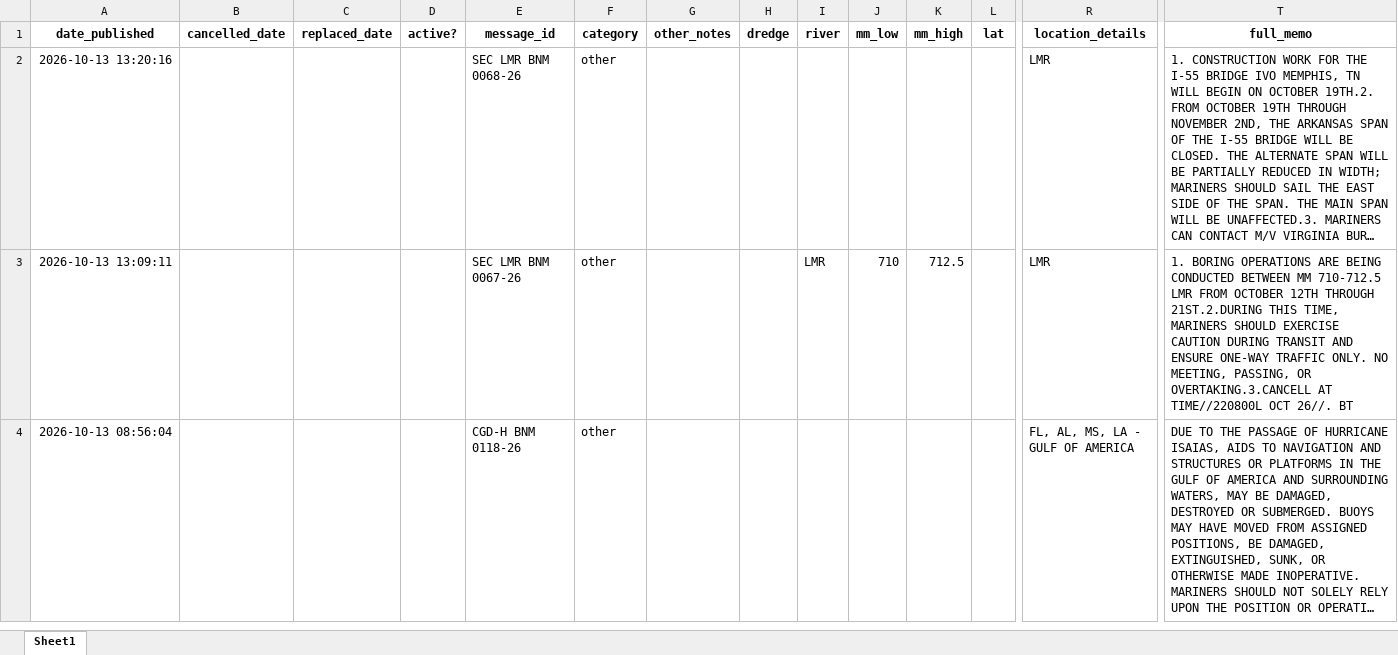
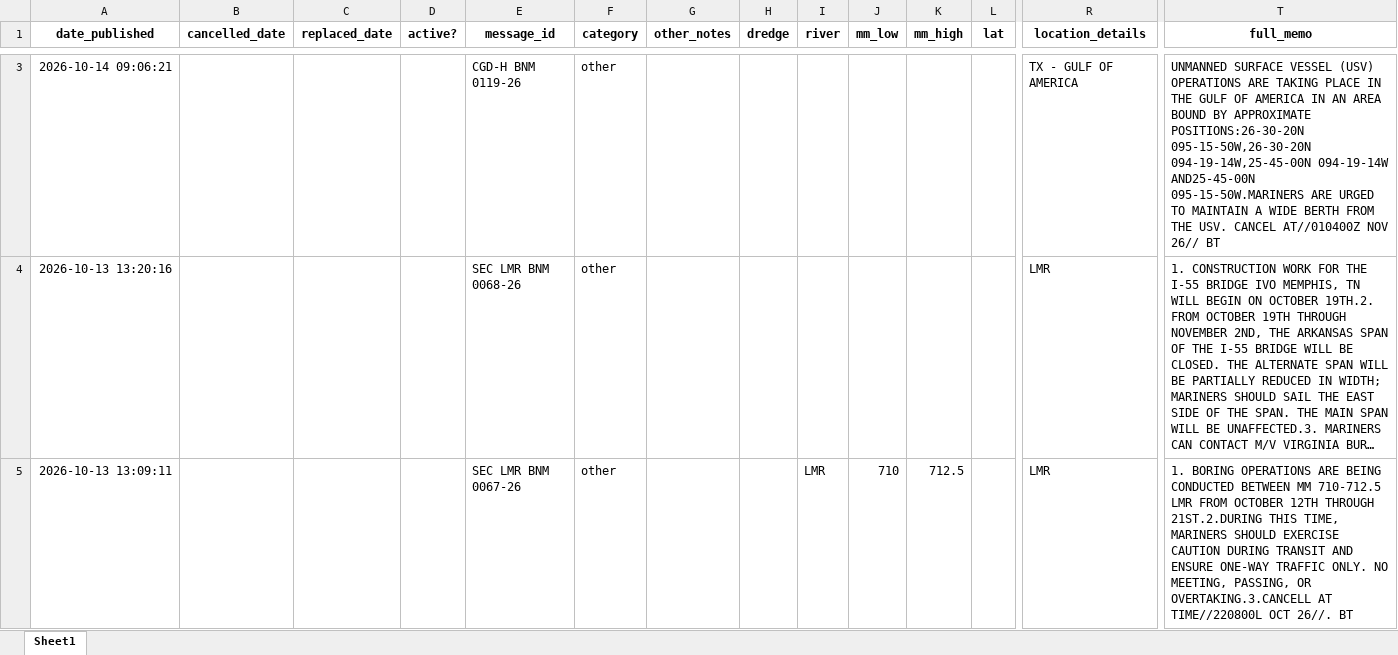
Before and after one commit to mollya610/BargeTransportDashboard, an Excel workbook: notices_2026.xlsx, sheet Sheet1, drawn as a sheet; only a part is shown, gaps mark what is left out; the shorter side is filled out with more unchanged rows; long unchanged cells end in …; values as stored, in another font and other column widths than the file's, no borders; rows hold the shown columns only; the diff covers the shown part only; the diff names each change by its address in the sheet, - before the commit and + after, or states it on an @@ line.

```diff
--- a/notices_2026.xlsx (sheet Sheet1)
+++ b/notices_2026.xlsx (sheet Sheet1)
+row 3: 2026-10-14 09:06:21 |  |  |  | CGD-H BNM 0119-26 | other |  |  |  |  |  |  | TX - GULF OF AMERICA | UNMANNED SURFACE VESSEL (USV) OPERATIONS ARE TAKING PLACE IN THE GULF OF AMERICA IN AN AREA BOUND BY APPROXIMATE POSITIONS:26-30-20N 095-15-50W,26-30-20N 094-19-14W,25-45-00N 094-19-14W AND25-45-00N 095-15-50W.MARINERS ARE URGED TO MAINTAIN A WIDE BERTH FROM THE USV. CANCEL AT//010400Z NOV 26// BT
```
Also changed, not shown: 1 added row elsewhere in this sheet, 6 other files.
